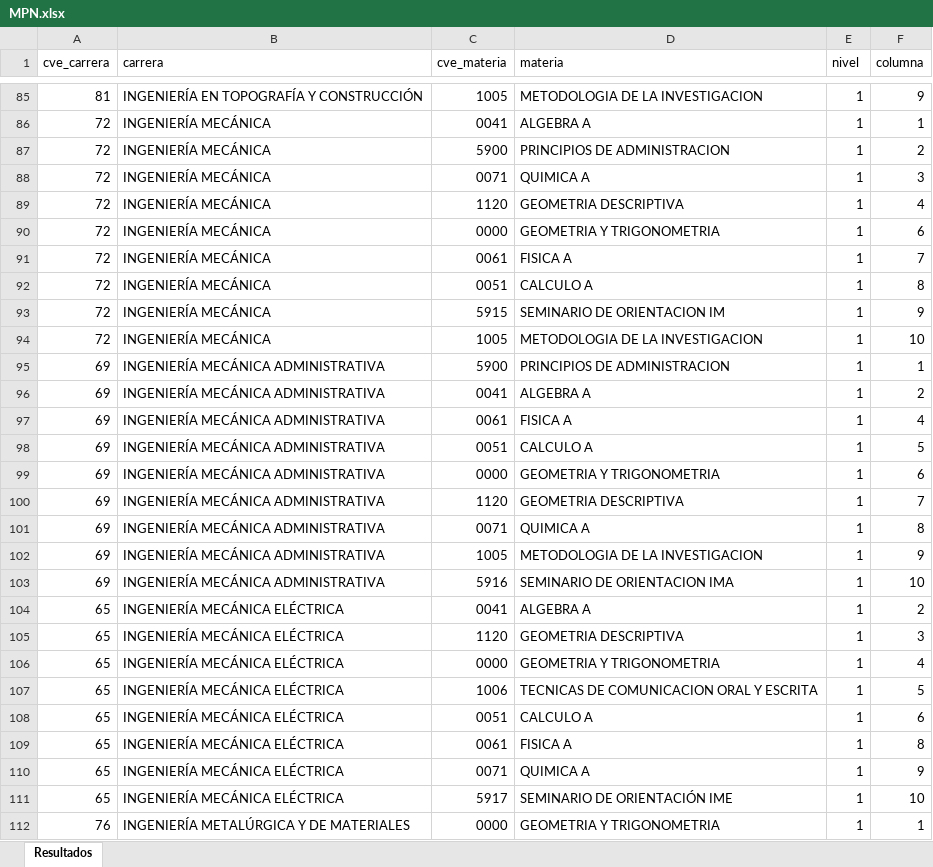
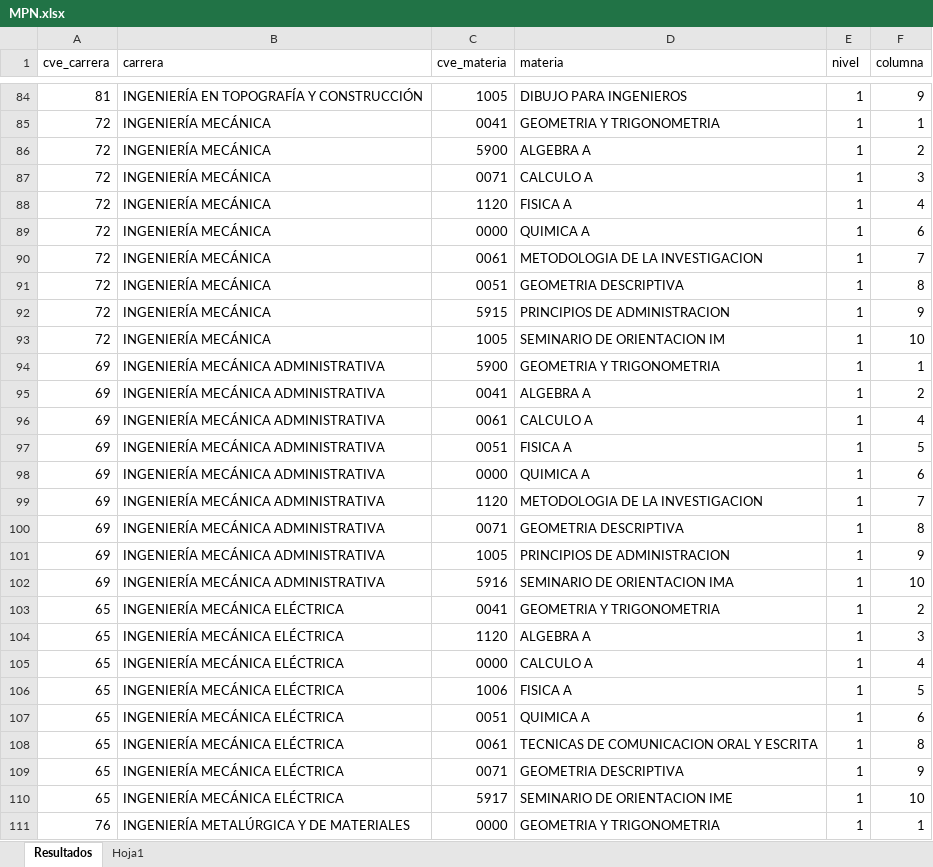
Before and after one commit to EDanielVallejoL/Integrador-Horarios, an Excel workbook: MPN.xlsx, sheet Resultados, drawn as a sheet; only a part is shown, gaps mark what is left out; values as stored, in another font and other column widths than the file's, no cell formats; addresses are those after the commit; the diff covers the shown part only; the diff names each change by its address in the sheet, - before the commit and + after, or states it on an @@ line.

```diff
--- a/MPN.xlsx (sheet Resultados)
+++ b/MPN.xlsx (sheet Resultados)
+sheet tab: Hoja1
-D84 (materia): METODOLOGIA DE LA INVESTIGACION
+D84 (materia): DIBUJO PARA INGENIEROS
-D85 (materia): ALGEBRA A
+D85 (materia): GEOMETRIA Y TRIGONOMETRIA
-D86 (materia): PRINCIPIOS DE ADMINISTRACION
+D86 (materia): ALGEBRA A
-D87 (materia): QUIMICA A
+D87 (materia): CALCULO A
-D88 (materia): GEOMETRIA DESCRIPTIVA
+D88 (materia): FISICA A
-D89 (materia): GEOMETRIA Y TRIGONOMETRIA
+D89 (materia): QUIMICA A
-D90 (materia): FISICA A
+D90 (materia): METODOLOGIA DE LA INVESTIGACION
-D91 (materia): CALCULO A
+D91 (materia): GEOMETRIA DESCRIPTIVA
-D92 (materia): SEMINARIO DE ORIENTACION IM
+D92 (materia): PRINCIPIOS DE ADMINISTRACION
-D93 (materia): METODOLOGIA DE LA INVESTIGACION
+D93 (materia): SEMINARIO DE ORIENTACION IM
-D94 (materia): PRINCIPIOS DE ADMINISTRACION
+D94 (materia): GEOMETRIA Y TRIGONOMETRIA
-D96 (materia): FISICA A
+D96 (materia): CALCULO A
-D97 (materia): CALCULO A
+D97 (materia): FISICA A
-D98 (materia): GEOMETRIA Y TRIGONOMETRIA
+D98 (materia): QUIMICA A
-D99 (materia): GEOMETRIA DESCRIPTIVA
+D99 (materia): METODOLOGIA DE LA INVESTIGACION
-D100 (materia): QUIMICA A
+D100 (materia): GEOMETRIA DESCRIPTIVA
-D101 (materia): METODOLOGIA DE LA INVESTIGACION
+D101 (materia): PRINCIPIOS DE ADMINISTRACION
-D103 (materia): ALGEBRA A
+D103 (materia): GEOMETRIA Y TRIGONOMETRIA
-D104 (materia): GEOMETRIA DESCRIPTIVA
+D104 (materia): ALGEBRA A
-D105 (materia): GEOMETRIA Y TRIGONOMETRIA
+D105 (materia): CALCULO A
-D106 (materia): TECNICAS DE COMUNICACION ORAL Y ESCRITA
+D106 (materia): FISICA A
-D107 (materia): CALCULO A
+D107 (materia): QUIMICA A
-D108 (materia): FISICA A
+D108 (materia): TECNICAS DE COMUNICACION ORAL Y ESCRITA
-D109 (materia): QUIMICA A
+D109 (materia): GEOMETRIA DESCRIPTIVA
-D110 (materia): SEMINARIO DE ORIENTACIÓN IME
+D110 (materia): SEMINARIO DE ORIENTACION IME
```
Also changed, not shown: 1 added row, 1 removed row and 76 edited cells elsewhere in this sheet, cell formats, HorariosCompletos.xlsx, public/archivos/HorariosCompletos.xlsx, 1 other file.
